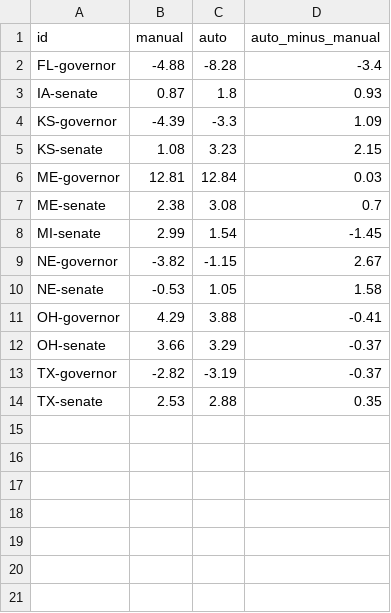
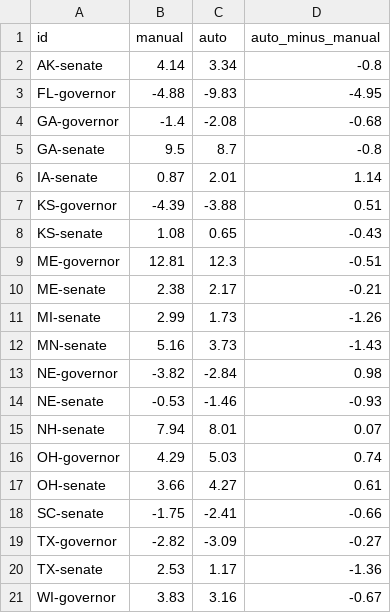
Before and after one commit to danbaer0413-cpu/election-needle, a CSV file: data/poll_compare.csv, drawn as a sheet.

```diff
--- a/data/poll_compare.csv
+++ b/data/poll_compare.csv
@@ -1,14 +1,21 @@
 id,manual,auto,auto_minus_manual
-FL-governor,-4.88,-8.28,-3.4
-IA-senate,0.87,1.8,0.93
-KS-governor,-4.39,-3.3,1.09
-KS-senate,1.08,3.23,2.15
-ME-governor,12.81,12.84,0.03
-ME-senate,2.38,3.08,0.7
-MI-senate,2.99,1.54,-1.45
-NE-governor,-3.82,-1.15,2.67
-NE-senate,-0.53,1.05,1.58
-OH-governor,4.29,3.88,-0.41
-OH-senate,3.66,3.29,-0.37
-TX-governor,-2.82,-3.19,-0.37
-TX-senate,2.53,2.88,0.35
+AK-senate,4.14,3.34,-0.8
+FL-governor,-4.88,-9.83,-4.95
+GA-governor,-1.4,-2.08,-0.68
+GA-senate,9.5,8.7,-0.8
+IA-senate,0.87,2.01,1.14
+KS-governor,-4.39,-3.88,0.51
+KS-senate,1.08,0.65,-0.43
+ME-governor,12.81,12.3,-0.51
+ME-senate,2.38,2.17,-0.21
+MI-senate,2.99,1.73,-1.26
+MN-senate,5.16,3.73,-1.43
+NE-governor,-3.82,-2.84,0.98
+NE-senate,-0.53,-1.46,-0.93
+NH-senate,7.94,8.01,0.07
+OH-governor,4.29,5.03,0.74
+OH-senate,3.66,4.27,0.61
+SC-senate,-1.75,-2.41,-0.66
+TX-governor,-2.82,-3.09,-0.27
+TX-senate,2.53,1.17,-1.36
+WI-governor,3.83,3.16,-0.67
```
Also changed, not shown: data/needle_log.csv, data/poll_inputs_auto.csv, 5 other files.
